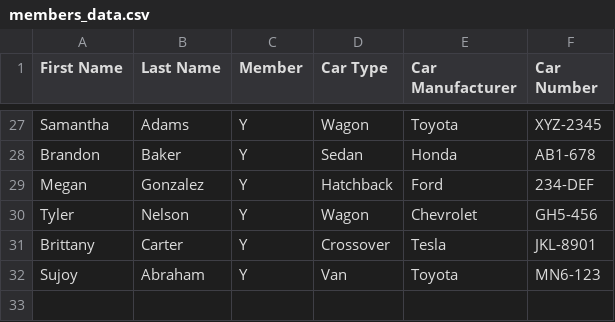
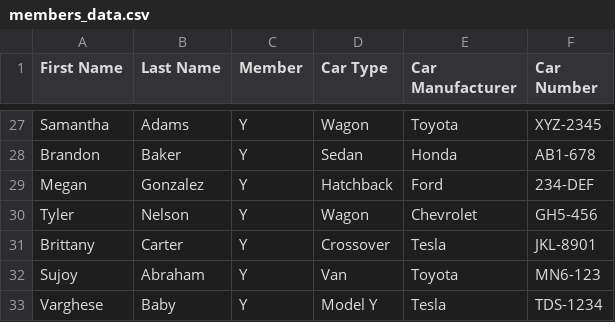
Before and after one commit to SujoyAbraham/SJIOCCarLookup, a CSV file: members_data.csv, drawn as a sheet; only a part is shown, gaps mark what is left out; the diff names each change by its address in the sheet, - before the commit and + after, or states it on an @@ line.

```diff
--- a/members_data.csv
+++ b/members_data.csv
+row 33: Varghese | Baby | Y | Model Y | Tesla | TDS-1234
```
Also changed, not shown: 2 other files.
